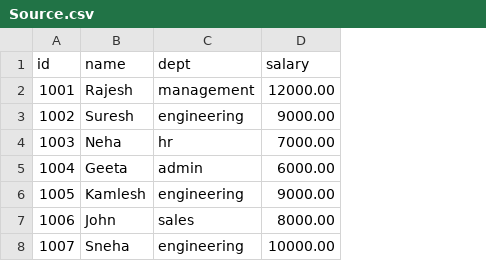
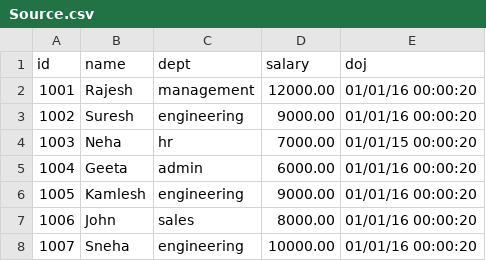
Before and after one commit to nav2304/DVT_Python, a CSV file: files/csv/Source.csv, drawn as a sheet; the diff names each change by its address in the sheet, - before the commit and + after, or states it on an @@ line.

```diff
--- a/files/csv/Source.csv
+++ b/files/csv/Source.csv
+column E (doj), rows 2-8: 01/01/16 00:00:20 | 01/01/16 00:00:20 | 01/01/15 00:00:20 | 01/01/16 00:00:20 | 01/01/16 00:00:20 | 01/01/16 00:00:20 | 01/01/16 00:00:20
```
Also changed, not shown: files/csv/Target.csv, 1 other file.
